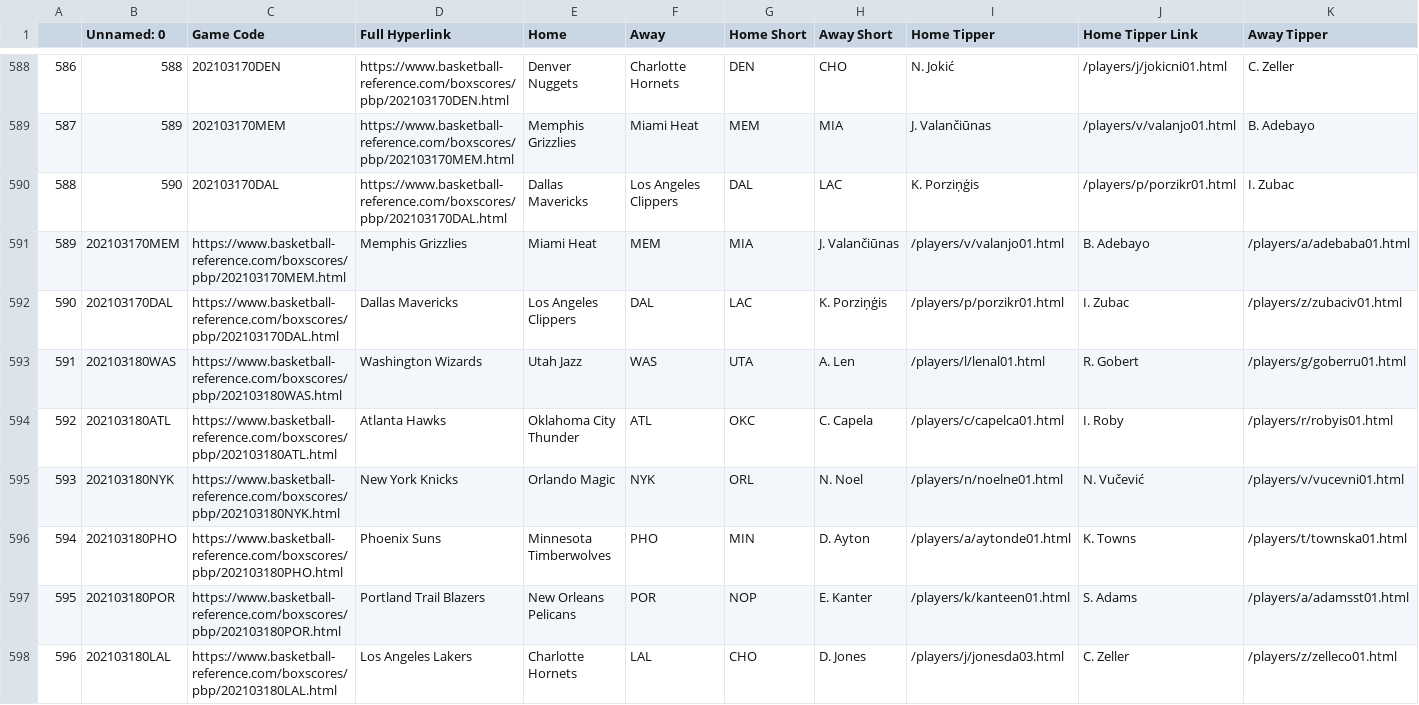
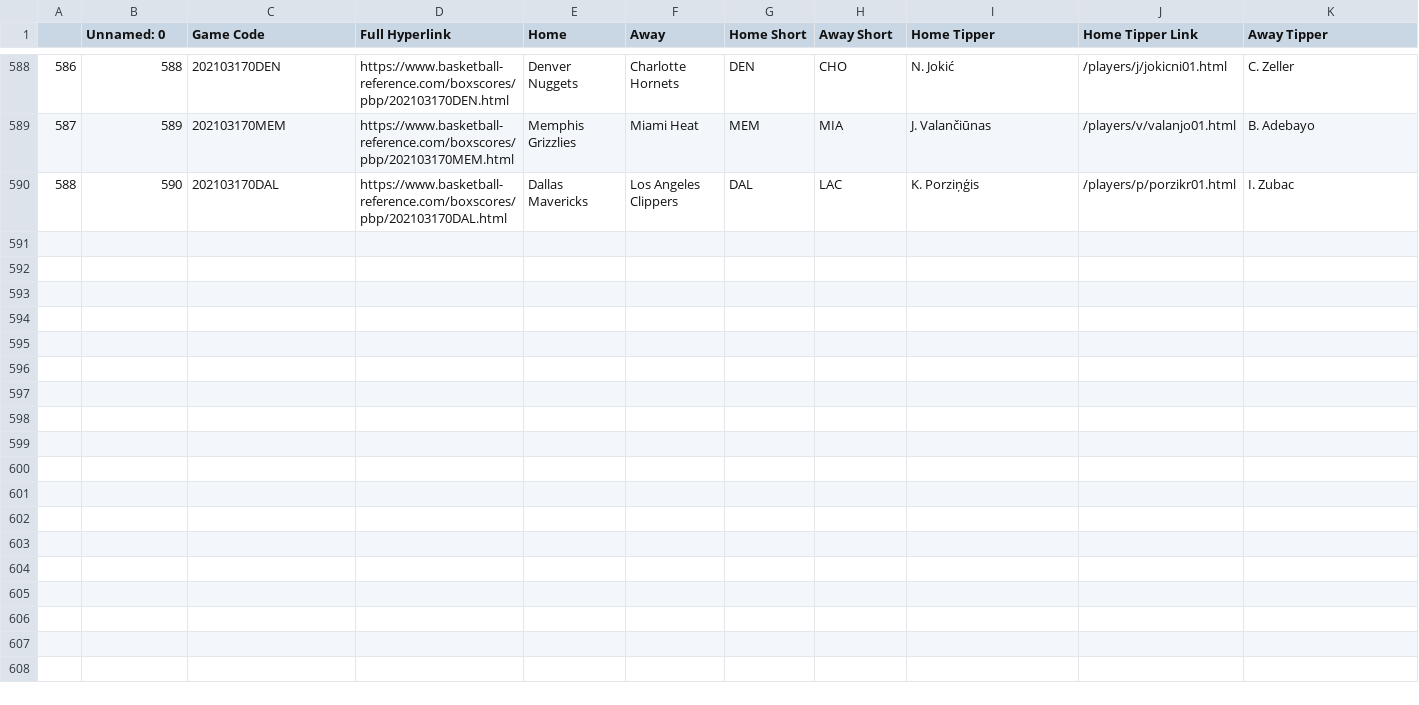
Before and after one commit to EllAchE/nba_tipoff, a CSV file: Data/CSV/season_data/tipoff_and_first_score_details_2021_season.csv, drawn as a sheet; only a part is shown, gaps mark what is left out; rows hold the shown columns only; the diff names each change by its address in the sheet, - before the commit and + after, or states it on an @@ line.

```diff
--- a/Data/CSV/season_data/tipoff_and_first_score_details_2021_season.csv
+++ b/Data/CSV/season_data/tipoff_and_first_score_details_2021_season.csv
-row 591: 589 | 202103170MEM | https://www.basketball-reference.com/boxscores/pbp/202103170MEM.html | Memphis Grizzlies | Miami Heat | MEM | MIA | J. Valančiūnas | /players/v/valanjo01.html | B. Adebayo | /players/a/adebaba01.html
-row 592: 590 | 202103170DAL | https://www.basketball-reference.com/boxscores/pbp/202103170DAL.html | Dallas Mavericks | Los Angeles Clippers | DAL | LAC | K. Porziņģis | /players/p/porzikr01.html | I. Zubac | /players/z/zubaciv01.html
-row 593: 591 | 202103180WAS | https://www.basketball-reference.com/boxscores/pbp/202103180WAS.html | Washington Wizards | Utah Jazz | WAS | UTA | A. Len | /players/l/lenal01.html | R. Gobert | /players/g/goberru01.html
-row 594: 592 | 202103180ATL | https://www.basketball-reference.com/boxscores/pbp/202103180ATL.html | Atlanta Hawks | Oklahoma City Thunder | ATL | OKC | C. Capela | /players/c/capelca01.html | I. Roby | /players/r/robyis01.html
-row 595: 593 | 202103180NYK | https://www.basketball-reference.com/boxscores/pbp/202103180NYK.html | New York Knicks | Orlando Magic | NYK | ORL | N. Noel | /players/n/noelne01.html | N. Vučević | /players/v/vucevni01.html
-row 596: 594 | 202103180PHO | https://www.basketball-reference.com/boxscores/pbp/202103180PHO.html | Phoenix Suns | Minnesota Timberwolves | PHO | MIN | D. Ayton | /players/a/aytonde01.html | K. Towns | /players/t/townska01.html
-row 597: 595 | 202103180POR | https://www.basketball-reference.com/boxscores/pbp/202103180POR.html | Portland Trail Blazers | New Orleans Pelicans | POR | NOP | E. Kanter | /players/k/kanteen01.html | S. Adams | /players/a/adamsst01.html
-row 598: 596 | 202103180LAL | https://www.basketball-reference.com/boxscores/pbp/202103180LAL.html | Los Angeles Lakers | Charlotte Hornets | LAL | CHO | D. Jones | /players/j/jonesda03.html | C. Zeller | /players/z/zelleco01.html
```
Also changed, not shown: Data/CSV/season_data/tipoff_and_first_score_details_2013_season.csv, Data/CSV/season_data/tipoff_and_first_score_details_2016_season.csv, 19 other files.
